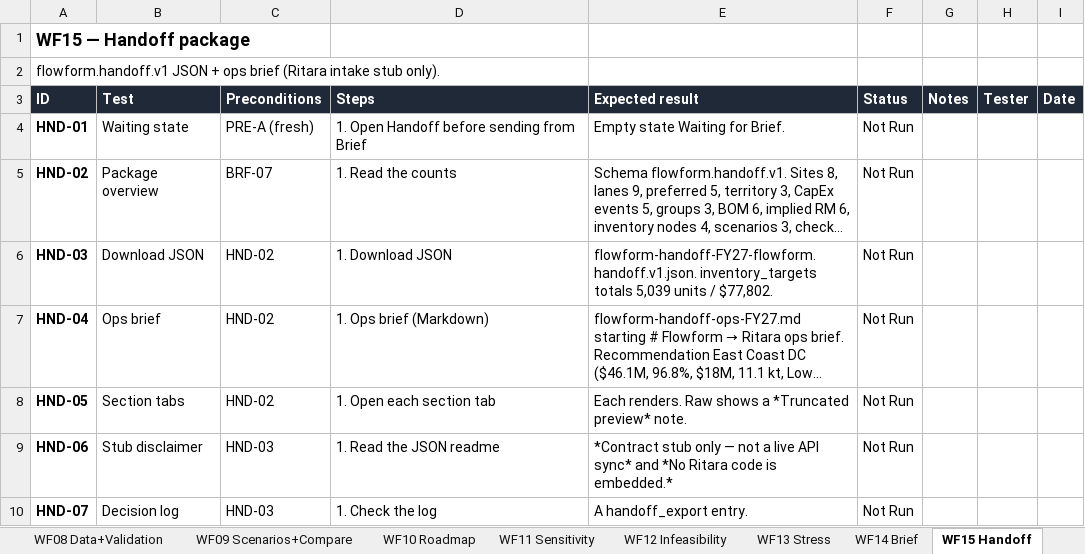
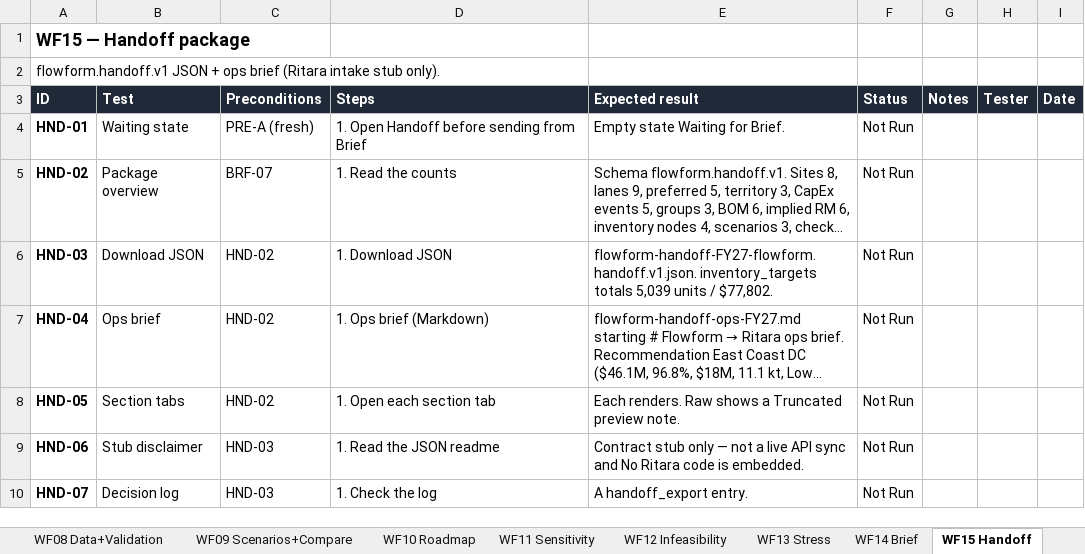
Before and after one commit to jigarparekh84-lab/Flowform, an Excel workbook: docs/Flowform_Manual_Test_Workbook.xlsx, sheet WF15 Handoff, drawn as a sheet; long unchanged cells end in …; values as stored, in another font and other column widths than the file's, no borders; conditional formats not drawn; the diff names each change by its address in the sheet, - before the commit and + after, or states it on an @@ line.

```diff
--- a/docs/Flowform_Manual_Test_Workbook.xlsx (sheet WF15 Handoff)
+++ b/docs/Flowform_Manual_Test_Workbook.xlsx (sheet WF15 Handoff)
-E8 (Expected result): …shows a *Truncated preview* note.
+E8 (Expected result): …shows a Truncated preview note.
-E9 (Expected result): *Contract stub only — not a live API sync* and *No Ritara code is embedded.*
+E9 (Expected result): Contract stub only — not a live API sync and No Ritara code is embedded.
```
Also changed, not shown: sheet WF10 Roadmap, sheet WF08 Data+Validation, sheet WF02 Network+Explain, sheet WF19 API curl, sheet WF13 Stress, sheet Regression, 10 more sheets, 4 other files.
